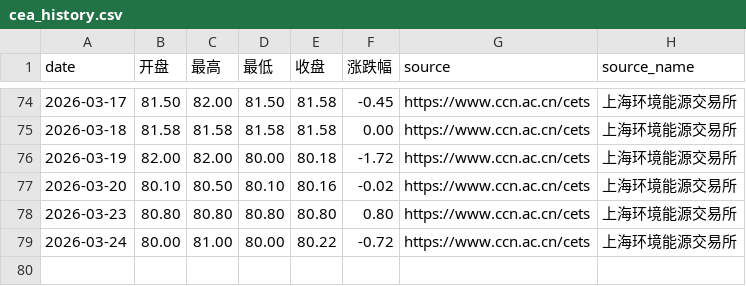
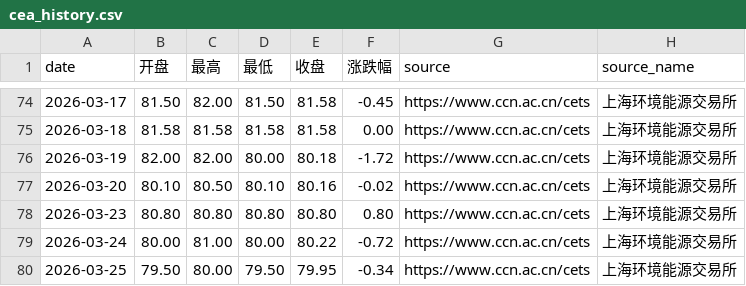
Before and after one commit to YasoneRootflux/carbon-market-blog, a CSV file: data/cea_history.csv, drawn as a sheet; only a part is shown, gaps mark what is left out; the diff names each change by its address in the sheet, - before the commit and + after, or states it on an @@ line.

Commit message:
data: 自动抓取 2026-03-25 碳市场行情数据
CEA（上海环境能源交易所）:
- 开盘: 79.50 元/吨
- 最高: 80.00 元/吨
- 最低: 79.50 元/吨
- 收盘: 79.95 元/吨
- 涨跌幅: -0.34%

CCER（北京绿色交易所）:
- 成交量: 20,111 吨
- 成交额: 1,699,452.00 元
- 均价: 84.50 元/吨
- 涨跌幅: -4.76%

```diff
--- a/data/cea_history.csv
+++ b/data/cea_history.csv
+row 80: 2026-03-25 | 79.50 | 80.00 | 79.50 | 79.95 | -0.34 | https://www.ccn.ac.cn/cets | 上海环境能源交易所
```
Also changed, not shown: data/ccer_history.csv, 1 other file.
